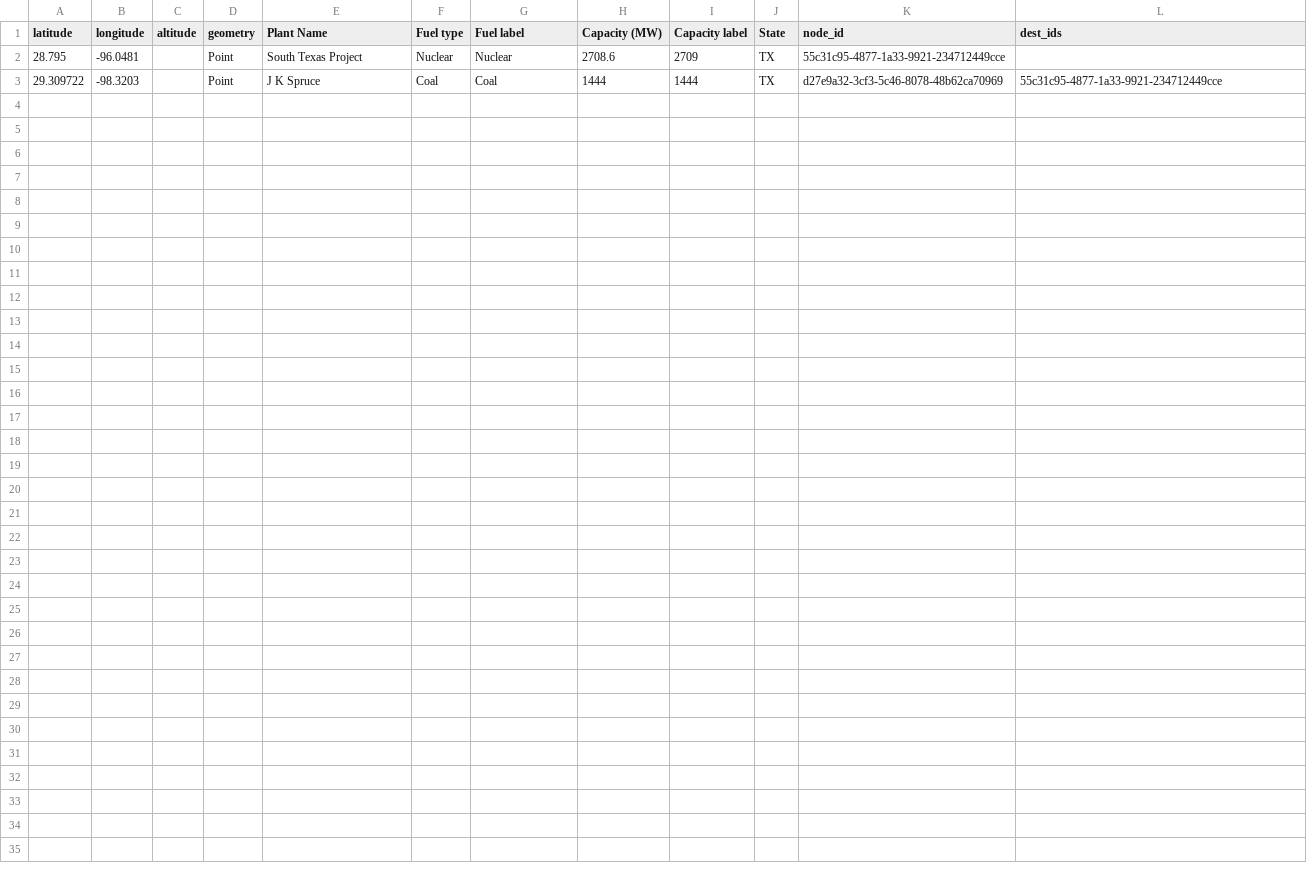
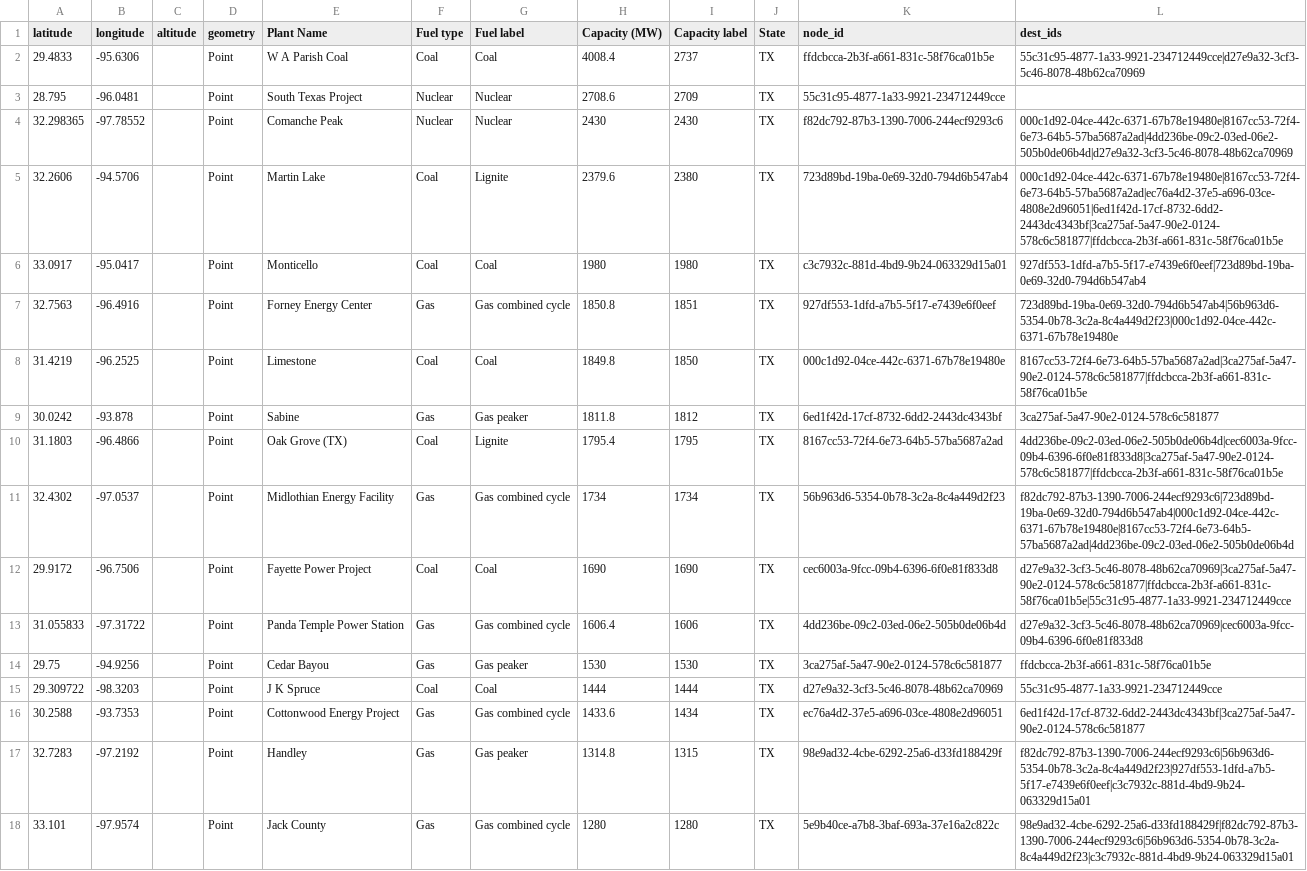
Before and after one commit to bsneider/mbra-generator, a CSV file: src/data/top_texas_producers.csv, drawn as a sheet.

```diff
--- a/src/data/top_texas_producers.csv
+++ b/src/data/top_texas_producers.csv
@@ -1,3 +1,18 @@
 latitude,longitude,altitude,geometry,Plant Name,Fuel type,Fuel label,Capacity (MW),Capacity label,State,node_id,dest_ids
+29.4833,-95.6306,,Point,W A Parish Coal,Coal,Coal,4008.4,2737,TX,ffdcbcca-2b3f-a661-831c-58f76ca01b5e,55c31c95-4877-1a33-9921-234712449cce|d27e9a32-3cf3-5c46-8078-48b62ca70969
 28.795,-96.0481,,Point,South Texas Project,Nuclear,Nuclear,2708.6,2709,TX,55c31c95-4877-1a33-9921-234712449cce,
+32.298365,-97.78552,,Point,Comanche Peak,Nuclear,Nuclear,2430,2430,TX,f82dc792-87b3-1390-7006-244ecf9293c6,000c1d92-04ce-442c-6371-67b78e19480e|8167cc53-72f4-6e73-64b5-57ba5687a2ad|4dd236be-09c2-03ed-06e2-505b0de06b4d|d27e9a32-3cf3-5c46-8078-48b62ca70969
+32.2606,-94.5706,,Point,Martin Lake,Coal,Lignite,2379.6,2380,TX,723d89bd-19ba-0e69-32d0-794d6b547ab4,000c1d92-04ce-442c-6371-67b78e19480e|8167cc53-72f4-6e73-64b5-57ba5687a2ad|ec76a4d2-37e5-a696-03ce-4808e2d96051|6ed1f42d-17cf-8732-6dd2-2443dc4343bf|3ca275af-5a47-90e2-0124-578c6c581877|ffdcbcca-2b3f-a661-831c-58f76ca01b5e
+33.0917,-95.0417,,Point,Monticello,Coal,Coal,1980,1980,TX,c3c7932c-881d-4bd9-9b24-063329d15a01,927df553-1dfd-a7b5-5f17-e7439e6f0eef|723d89bd-19ba-0e69-32d0-794d6b547ab4
+32.7563,-96.4916,,Point,Forney Energy Center,Gas,Gas combined cycle,1850.8,1851,TX,927df553-1dfd-a7b5-5f17-e7439e6f0eef,723d89bd-19ba-0e69-32d0-794d6b547ab4|56b963d6-5354-0b78-3c2a-8c4a449d2f23|000c1d92-04ce-442c-6371-67b78e19480e
+31.4219,-96.2525,,Point,Limestone,Coal,Coal,1849.8,1850,TX,000c1d92-04ce-442c-6371-67b78e19480e,8167cc53-72f4-6e73-64b5-57ba5687a2ad|3ca275af-5a47-90e2-0124-578c6c581877|ffdcbcca-2b3f-a661-831c-58f76ca01b5e
+30.0242,-93.878,,Point,Sabine,Gas,Gas peaker,1811.8,1812,TX,6ed1f42d-17cf-8732-6dd2-2443dc4343bf,3ca275af-5a47-90e2-0124-578c6c581877
+31.1803,-96.4866,,Point,Oak Grove (TX),Coal,Lignite,1795.4,1795,TX,8167cc53-72f4-6e73-64b5-57ba5687a2ad,4dd236be-09c2-03ed-06e2-505b0de06b4d|cec6003a-9fcc-09b4-6396-6f0e81f833d8|3ca275af-5a47-90e2-0124-578c6c581877|ffdcbcca-2b3f-a661-831c-58f76ca01b5e
+32.4302,-97.0537,,Point,Midlothian Energy Facility,Gas,Gas combined cycle,1734,1734,TX,56b963d6-5354-0b78-3c2a-8c4a449d2f23,f82dc792-87b3-1390-7006-244ecf9293c6|723d89bd-19ba-0e69-32d0-794d6b547ab4|000c1d92-04ce-442c-6371-67b78e19480e|8167cc53-72f4-6e73-64b5-57ba5687a2ad|4dd236be-09c2-03ed-06e2-505b0de06b4d
+29.9172,-96.7506,,Point,Fayette Power Project,Coal,Coal,1690,1690,TX,cec6003a-9fcc-09b4-6396-6f0e81f833d8,d27e9a32-3cf3-5c46-8078-48b62ca70969|3ca275af-5a47-90e2-0124-578c6c581877|ffdcbcca-2b3f-a661-831c-58f76ca01b5e|55c31c95-4877-1a33-9921-234712449cce
+31.055833,-97.31722,,Point,Panda Temple Power Station,Gas,Gas combined cycle,1606.4,1606,TX,4dd236be-09c2-03ed-06e2-505b0de06b4d,d27e9a32-3cf3-5c46-8078-48b62ca70969|cec6003a-9fcc-09b4-6396-6f0e81f833d8
+29.75,-94.9256,,Point,Cedar Bayou,Gas,Gas peaker,1530,1530,TX,3ca275af-5a47-90e2-0124-578c6c581877,ffdcbcca-2b3f-a661-831c-58f76ca01b5e
 29.309722,-98.3203,,Point,J K Spruce,Coal,Coal,1444,1444,TX,d27e9a32-3cf3-5c46-8078-48b62ca70969,55c31c95-4877-1a33-9921-234712449cce
+30.2588,-93.7353,,Point,Cottonwood Energy Project,Gas,Gas combined cycle,1433.6,1434,TX,ec76a4d2-37e5-a696-03ce-4808e2d96051,6ed1f42d-17cf-8732-6dd2-2443dc4343bf|3ca275af-5a47-90e2-0124-578c6c581877
+32.7283,-97.2192,,Point,Handley,Gas,Gas peaker,1314.8,1315,TX,98e9ad32-4cbe-6292-25a6-d33fd188429f,f82dc792-87b3-1390-7006-244ecf9293c6|56b963d6-5354-0b78-3c2a-8c4a449d2f23|927df553-1dfd-a7b5-5f17-e7439e6f0eef|c3c7932c-881d-4bd9-9b24-063329d15a01
+33.101,-97.9574,,Point,Jack County,Gas,Gas combined cycle,1280,1280,TX,5e9b40ce-a7b8-3baf-693a-37e16a2c822c,98e9ad32-4cbe-6292-25a6-d33fd188429f|f82dc792-87b3-1390-7006-244ecf9293c6|56b963d6-5354-0b78-3c2a-8c4a449d2f23|c3c7932c-881d-4bd9-9b24-063329d15a01
```
Also changed, not shown: 2 other files.
